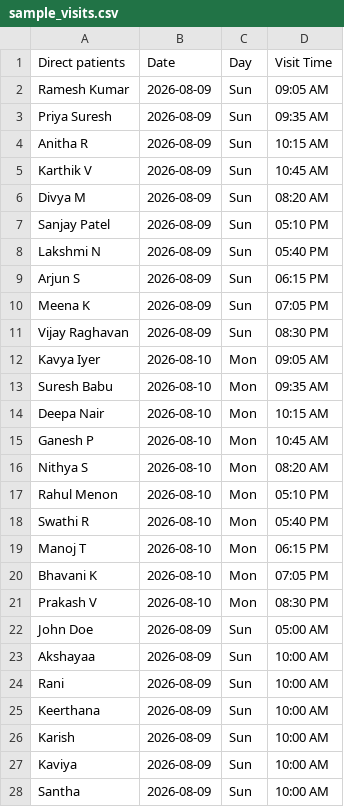
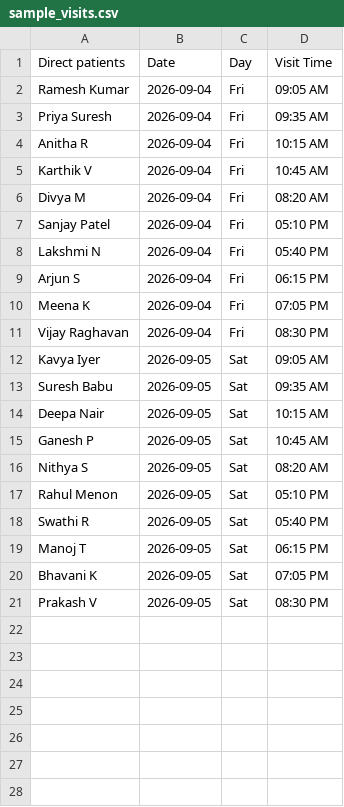
Before and after one commit to akshayaasd/clinical_chatbot, a CSV file: backend/data/sample_visits.csv, drawn as a sheet.

```diff
--- a/backend/data/sample_visits.csv
+++ b/backend/data/sample_visits.csv
@@ -1,28 +1,21 @@
 Direct patients,Date,Day,Visit Time
-Ramesh Kumar,2026-08-09,Sun,09:05 AM
-Priya Suresh,2026-08-09,Sun,09:35 AM
-Anitha R,2026-08-09,Sun,10:15 AM
-Karthik V,2026-08-09,Sun,10:45 AM
-Divya M,2026-08-09,Sun,08:20 AM
-Sanjay Patel,2026-08-09,Sun,05:10 PM
-Lakshmi N,2026-08-09,Sun,05:40 PM
-Arjun S,2026-08-09,Sun,06:15 PM
-Meena K,2026-08-09,Sun,07:05 PM
-Vijay Raghavan,2026-08-09,Sun,08:30 PM
-Kavya Iyer,2026-08-10,Mon,09:05 AM
-Suresh Babu,2026-08-10,Mon,09:35 AM
-Deepa Nair,2026-08-10,Mon,10:15 AM
-Ganesh P,2026-08-10,Mon,10:45 AM
-Nithya S,2026-08-10,Mon,08:20 AM
-Rahul Menon,2026-08-10,Mon,05:10 PM
-Swathi R,2026-08-10,Mon,05:40 PM
-Manoj T,2026-08-10,Mon,06:15 PM
-Bhavani K,2026-08-10,Mon,07:05 PM
-Prakash V,2026-08-10,Mon,08:30 PM
-John Doe,2026-08-09,Sun,05:00 AM
-Akshayaa,2026-08-09,Sun,10:00 AM
-Rani,2026-08-09,Sun,10:00 AM
-Keerthana,2026-08-09,Sun,10:00 AM
-Karish,2026-08-09,Sun,10:00 AM
-Kaviya,2026-08-09,Sun,10:00 AM
-Santha,2026-08-09,Sun,10:00 AM
+Ramesh Kumar,2026-09-04,Fri,09:05 AM
+Priya Suresh,2026-09-04,Fri,09:35 AM
+Anitha R,2026-09-04,Fri,10:15 AM
+Karthik V,2026-09-04,Fri,10:45 AM
+Divya M,2026-09-04,Fri,08:20 AM
+Sanjay Patel,2026-09-04,Fri,05:10 PM
+Lakshmi N,2026-09-04,Fri,05:40 PM
+Arjun S,2026-09-04,Fri,06:15 PM
+Meena K,2026-09-04,Fri,07:05 PM
+Vijay Raghavan,2026-09-04,Fri,08:30 PM
+Kavya Iyer,2026-09-05,Sat,09:05 AM
+Suresh Babu,2026-09-05,Sat,09:35 AM
+Deepa Nair,2026-09-05,Sat,10:15 AM
+Ganesh P,2026-09-05,Sat,10:45 AM
+Nithya S,2026-09-05,Sat,08:20 AM
+Rahul Menon,2026-09-05,Sat,05:10 PM
+Swathi R,2026-09-05,Sat,05:40 PM
+Manoj T,2026-09-05,Sat,06:15 PM
+Bhavani K,2026-09-05,Sat,07:05 PM
+Prakash V,2026-09-05,Sat,08:30 PM
```
Also changed, not shown: backend/data/synthetic_visits.csv, 2 other files.
